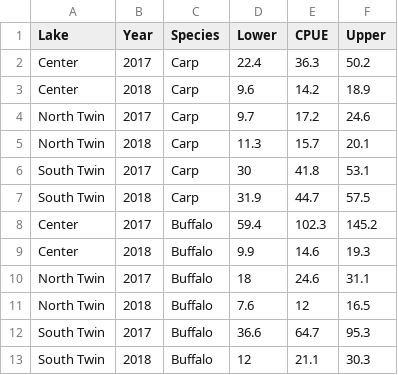
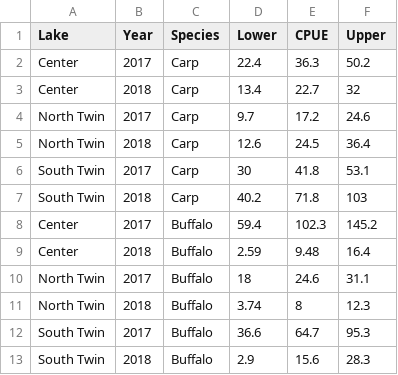
Before and after one commit to ReadingRailroad/BMB-COC, a CSV file: Junk2.csv, drawn as a sheet.

```diff
--- a/Junk2.csv
+++ b/Junk2.csv
@@ -2,12 +2,12 @@ Lake,Year,Species,Lower,CPUE,Upper
 Center,2017,Carp,22.4,36.3,50.2
-Center,2018,Carp,9.6,14.2,18.9
+Center,2018,Carp,13.4,22.7,32
 North Twin,2017,Carp,9.7,17.2,24.6
-North Twin,2018,Carp,11.3,15.7,20.1
+North Twin,2018,Carp,12.6,24.5,36.4
 South Twin,2017,Carp,30,41.8,53.1
-South Twin,2018,Carp,31.9,44.7,57.5
+South Twin,2018,Carp,40.2,71.8,103
 Center,2017,Buffalo,59.4,102.3,145.2
-Center,2018,Buffalo,9.9,14.6,19.3
+Center,2018,Buffalo,2.59,9.48,16.4
 North Twin,2017,Buffalo,18,24.6,31.1
-North Twin,2018,Buffalo,7.6,12,16.5
+North Twin,2018,Buffalo,3.74,8,12.3
 South Twin,2017,Buffalo,36.6,64.7,95.3
-South Twin,2018,Buffalo,12,21.1,30.3
+South Twin,2018,Buffalo,2.9,15.6,28.3
```
Also changed, not shown: 14 other files.
